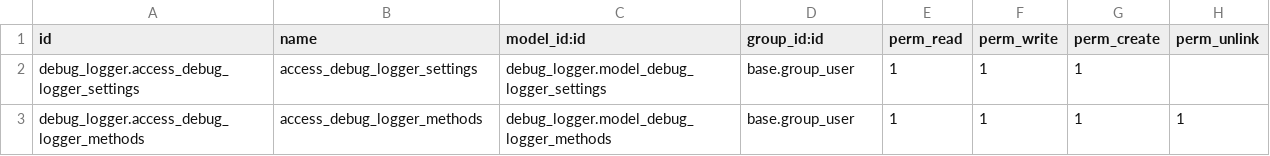
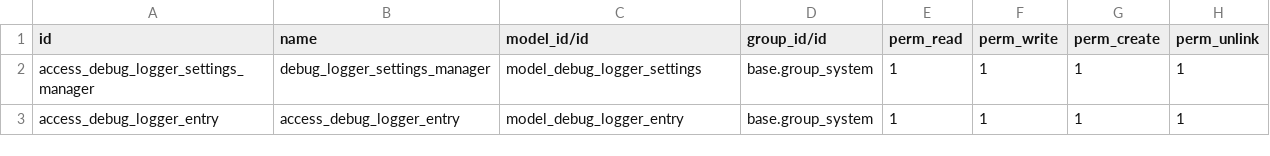
Before and after one commit to Paulius11/debug_logger, a CSV file: security/ir.model.access.csv, drawn as a sheet.

Commit message:
Update logging, add to model

```diff
--- a/security/ir.model.access.csv
+++ b/security/ir.model.access.csv
@@ -1,3 +1,3 @@
-id,name,model_id:id,group_id:id,perm_read,perm_write,perm_create,perm_unlink
-debug_logger.access_debug_logger_settings,access_debug_logger_settings,debug_logger.model_debug_logger_settings,base.group_user,1,1,1
-debug_logger.access_debug_logger_methods,access_debug_logger_methods,debug_logger.model_debug_logger_methods,base.group_user,1,1,1,1
+id,name,model_id/id,group_id/id,perm_read,perm_write,perm_create,perm_unlink
+access_debug_logger_settings_manager,debug_logger_settings_manager,model_debug_logger_settings,base.group_system,1,1,1,1
+access_debug_logger_entry,access_debug_logger_entry,model_debug_logger_entry,base.group_system,1,1,1,1
```
Also changed, not shown: 12 other files.
